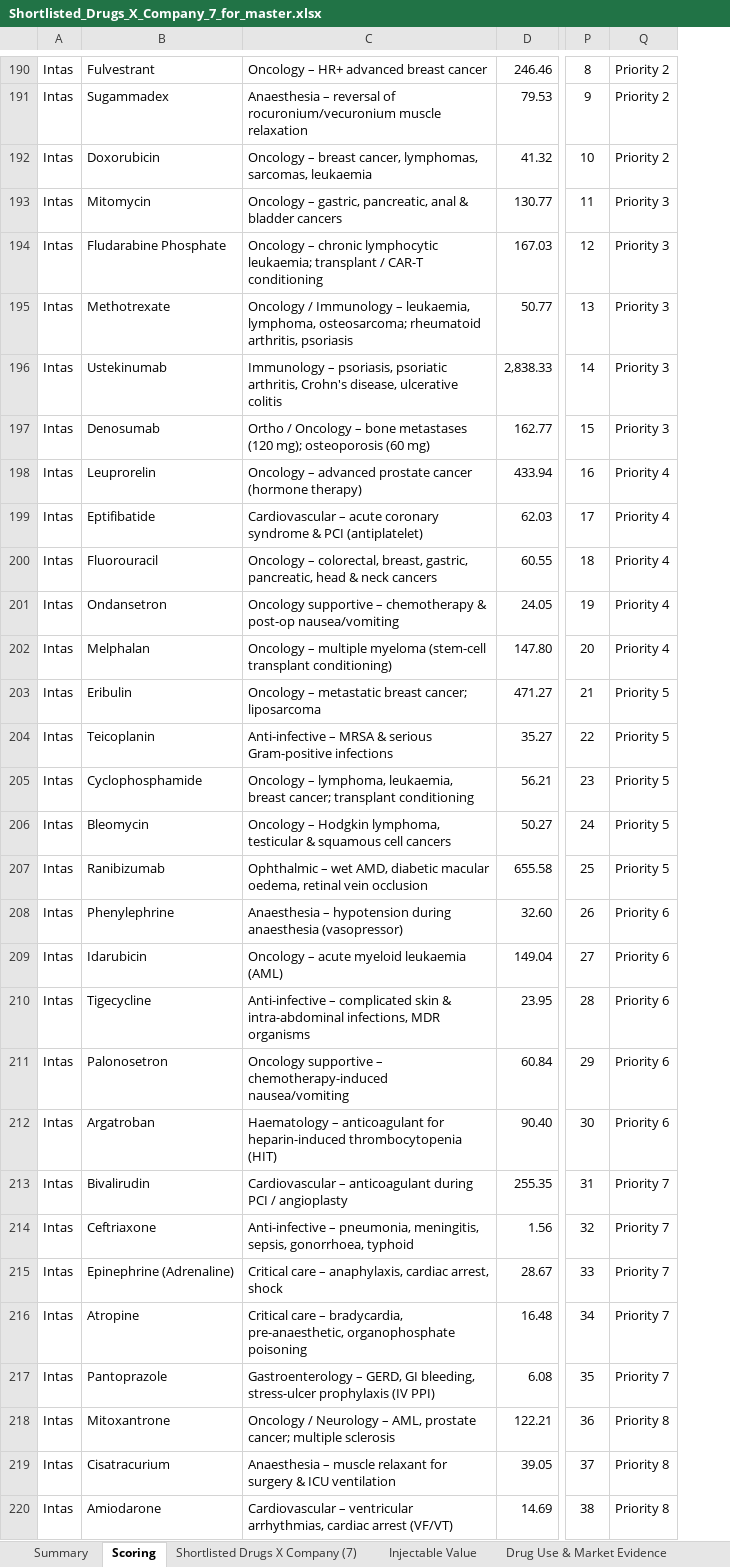
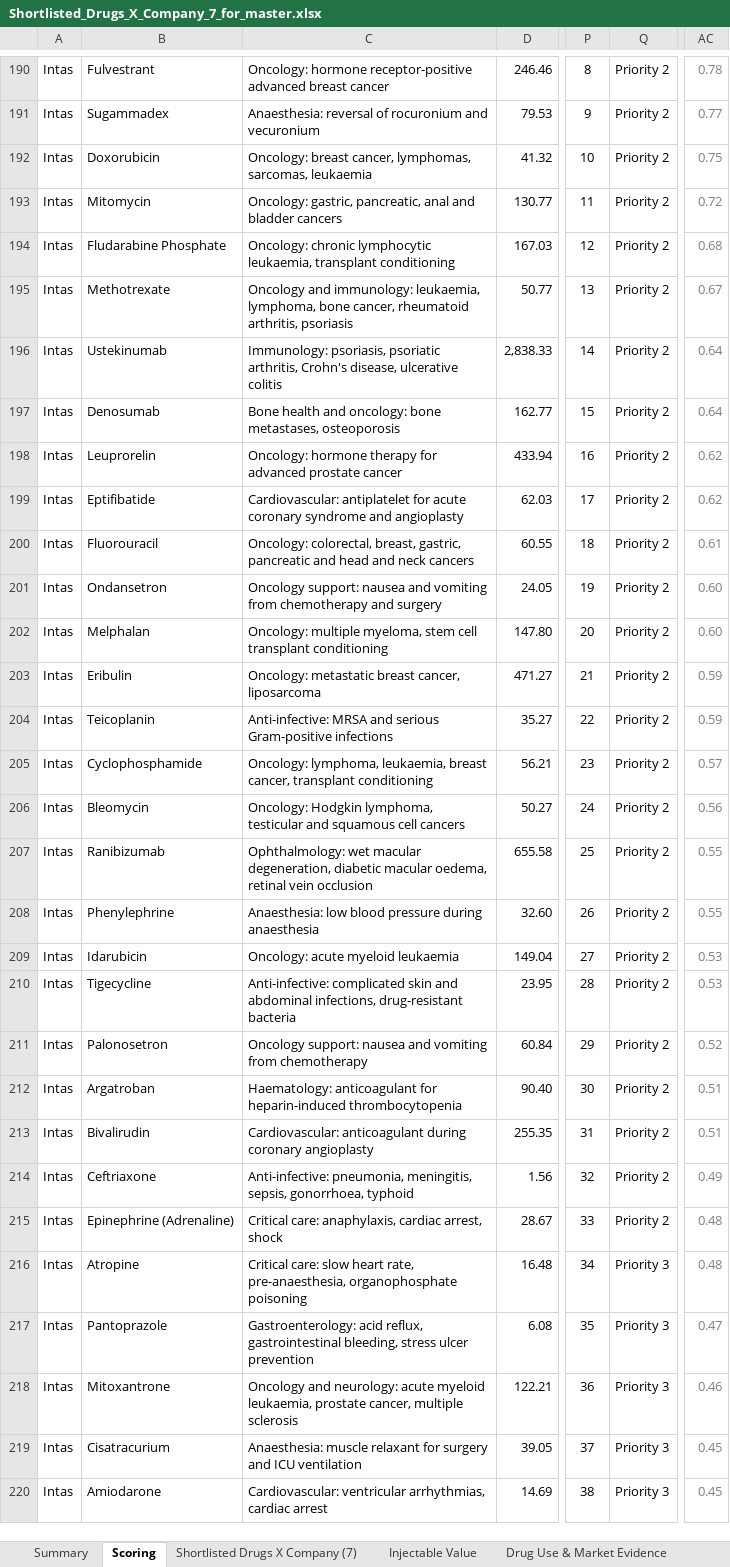
Before and after one commit to itsmechaitanyasharma-jpg/Consulting, an Excel workbook: research/Shortlisted_Drugs_X_Company_7_for_master.xlsx, sheet Scoring, drawn as a sheet; only a part is shown, gaps mark what is left out; values as stored, in another font and other column widths than the file's, no borders; charts and pictures and conditional formats not drawn; removed rows and columns are numbered as before the commit, all else as after; the diff covers the shown part only; the diff names each change by its address in the sheet, - before the commit and + after, or states it on an @@ line.

```diff
--- a/research/Shortlisted_Drugs_X_Company_7_for_master.xlsx (sheet Scoring)
+++ b/research/Shortlisted_Drugs_X_Company_7_for_master.xlsx (sheet Scoring)
-column C, rows 190-220: Oncology – HR+ advanced breast cancer | Anaesthesia – reversal of rocuronium/vecuronium muscle relaxation | Oncology – breast cancer, lymphomas, sarcomas, leukaemia | Oncology – gastric, pancreatic, anal & bladder cancers | Oncology – chronic lymphocytic leukaemia; transplant / CAR-T conditioning | Oncology / Immunology – leukaemia, lymphoma, osteosarcoma; rheumatoid arthritis, psoriasis | Immunology – psoriasis, psoriatic arthritis, Crohn's disease, ulcerative colitis | Ortho / Oncology – bone metastases (120 mg); osteoporosis (60 mg) | Oncology – advanced prostate cancer (hormone therapy) | Cardiovascular – acute coronary syndrome & PCI (antiplatelet) | Oncology – colorectal, breast, gastric, pancreatic, head & neck cancers | Oncology supportive – chemotherapy & post-op nausea/vomiting | Oncology – multiple myeloma (stem-cell transplant conditioning) | Oncology – metastatic breast cancer; liposarcoma | Anti-infective – MRSA & serious Gram-positive infections | Oncology – lymphoma, leukaemia, breast cancer; transplant conditioning | Oncology – Hodgkin lymphoma, testicular & squamous cell cancers | Ophthalmic – wet AMD, diabetic macular oedema, retinal vein occlusion | Anaesthesia – hypotension during anaesthesia (vasopressor) | Oncology – acute myeloid leukaemia (AML) | Anti-infective – complicated skin & intra-abdominal infections, MDR organisms | Oncology supportive – chemotherapy-induced nausea/vomiting | Haematology – anticoagulant for heparin-induced thrombocytopenia (HIT) | Cardiovascular – anticoagulant during PCI / angioplasty | Anti-infective – pneumonia, meningitis, sepsis, gonorrhoea, typhoid | Critical care – anaphylaxis, cardiac arrest, shock | Critical care – bradycardia, pre-anaesthetic, organophosphate poisoning | Gastroenterology – GERD, GI bleeding, stress-ulcer prophylaxis (IV PPI) | Oncology / Neurology – AML, prostate cancer; multiple sclerosis | Anaesthesia – muscle relaxant for surgery & ICU ventilation | Cardiovascular – ventricular arrhythmias, cardiac arrest (VF/VT)
+column C, rows 190-220: Oncology: hormone receptor-positive advanced breast cancer | Anaesthesia: reversal of rocuronium and vecuronium | Oncology: breast cancer, lymphomas, sarcomas, leukaemia | Oncology: gastric, pancreatic, anal and bladder cancers | Oncology: chronic lymphocytic leukaemia, transplant conditioning | Oncology and immunology: leukaemia, lymphoma, bone cancer, rheumatoid arthritis, psoriasis | Immunology: psoriasis, psoriatic arthritis, Crohn's disease, ulcerative colitis | Bone health and oncology: bone metastases, osteoporosis | Oncology: hormone therapy for advanced prostate cancer | Cardiovascular: antiplatelet for acute coronary syndrome and angioplasty | Oncology: colorectal, breast, gastric, pancreatic and head and neck cancers | Oncology support: nausea and vomiting from chemotherapy and surgery | Oncology: multiple myeloma, stem cell transplant conditioning | Oncology: metastatic breast cancer, liposarcoma | Anti-infective: MRSA and serious Gram-positive infections | Oncology: lymphoma, leukaemia, breast cancer, transplant conditioning | Oncology: Hodgkin lymphoma, testicular and squamous cell cancers | Ophthalmology: wet macular degeneration, diabetic macular oedema, retinal vein occlusion | Anaesthesia: low blood pressure during anaesthesia | Oncology: acute myeloid leukaemia | Anti-infective: complicated skin and abdominal infections, drug-resistant bacteria | Oncology support: nausea and vomiting from chemotherapy | Haematology: anticoagulant for heparin-induced thrombocytopenia | Cardiovascular: anticoagulant during coronary angioplasty | Anti-infective: pneumonia, meningitis, sepsis, gonorrhoea, typhoid | Critical care: anaphylaxis, cardiac arrest, shock | Critical care: slow heart rate, pre-anaesthesia, organophosphate poisoning | Gastroenterology: acid reflux, gastrointestinal bleeding, stress ulcer prevention | Oncology and neurology: acute myeloid leukaemia, prostate cancer, multiple sclerosis | Anaesthesia: muscle relaxant for surgery and ICU ventilation | Cardiovascular: ventricular arrhythmias, cardiac arrest
+column AC, rows 190-220: 0.78 | 0.77 | 0.75 | 0.72 | 0.68 | 0.67 | 0.64 | 0.64 | 0.62 | 0.62 | 0.61 | 0.60 | 0.60 | 0.59 | 0.59 | 0.57 | 0.56 | 0.55 | 0.55 | 0.53 | 0.53 | 0.52 | 0.51 | 0.51 | 0.49 | 0.48 | 0.48 | 0.47 | 0.46 | 0.45 | 0.45
-Q193:Q197: Priority 3
+Q193:Q197: Priority 2
-Q198:Q202: Priority 4
+Q198:Q202: Priority 2
-Q203:Q207: Priority 5
+Q203:Q207: Priority 2
-Q208:Q212: Priority 6
+Q208:Q212: Priority 2
-Q213:Q215: Priority 7
+Q213:Q215: Priority 2
-Q216:Q217: Priority 7
+Q216:Q217: Priority 3
-Q218:Q220: Priority 8
+Q218:Q220: Priority 3
```
Also changed, not shown: 132 edited cells elsewhere in this sheet, sheet Shortlisted Drugs X Company (7), sheet Drug Use & Market Evidence, sheet Summary, sheet Injectable Value, formulas that keep their value, research/SurTrac_Drug_Company_Scoring.xlsx.
